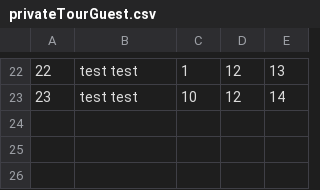
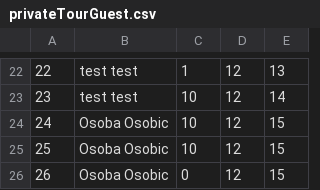
Before and after one commit to matejaaj/Booking, a CSV file: Resources/Data/privateTourGuest.csv, drawn as a sheet; only a part is shown, gaps mark what is left out.

```diff
--- a/Resources/Data/privateTourGuest.csv
+++ b/Resources/Data/privateTourGuest.csv
@@ -23 +23,4 @@
 23|test test|10|12|14
+24|Osoba Osobic|10|12|15
+25|Osoba Osobic|10|12|15
+26|Osoba Osobic|0|12|15
```
Also changed, not shown: Resources/Data/tourRequestSegment.csv, 15 other files.
